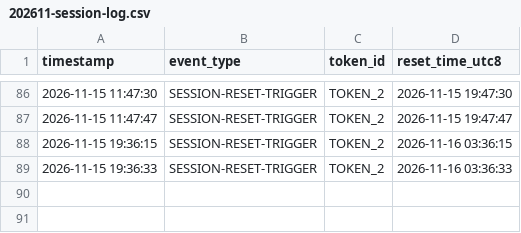
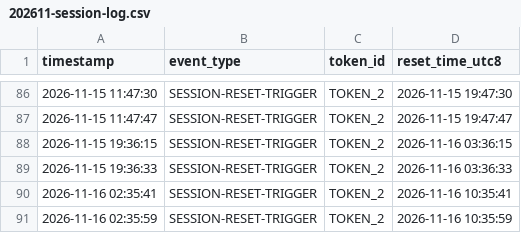
Before and after one commit to jack-zihan/claude-daily-check-in, a CSV file: logs/202611-session-log.csv, drawn as a sheet; only a part is shown, gaps mark what is left out.

```diff
--- a/logs/202611-session-log.csv
+++ b/logs/202611-session-log.csv
@@ -89 +89,3 @@ timestamp,event_type,token_id,reset_time_utc8
 2026-11-15 19:36:33,SESSION-RESET-TRIGGER,TOKEN_2,2026-11-16 03:36:33
+2026-11-16 02:35:41,SESSION-RESET-TRIGGER,TOKEN_2,2026-11-16 10:35:41
+2026-11-16 02:35:59,SESSION-RESET-TRIGGER,TOKEN_2,2026-11-16 10:35:59
```
